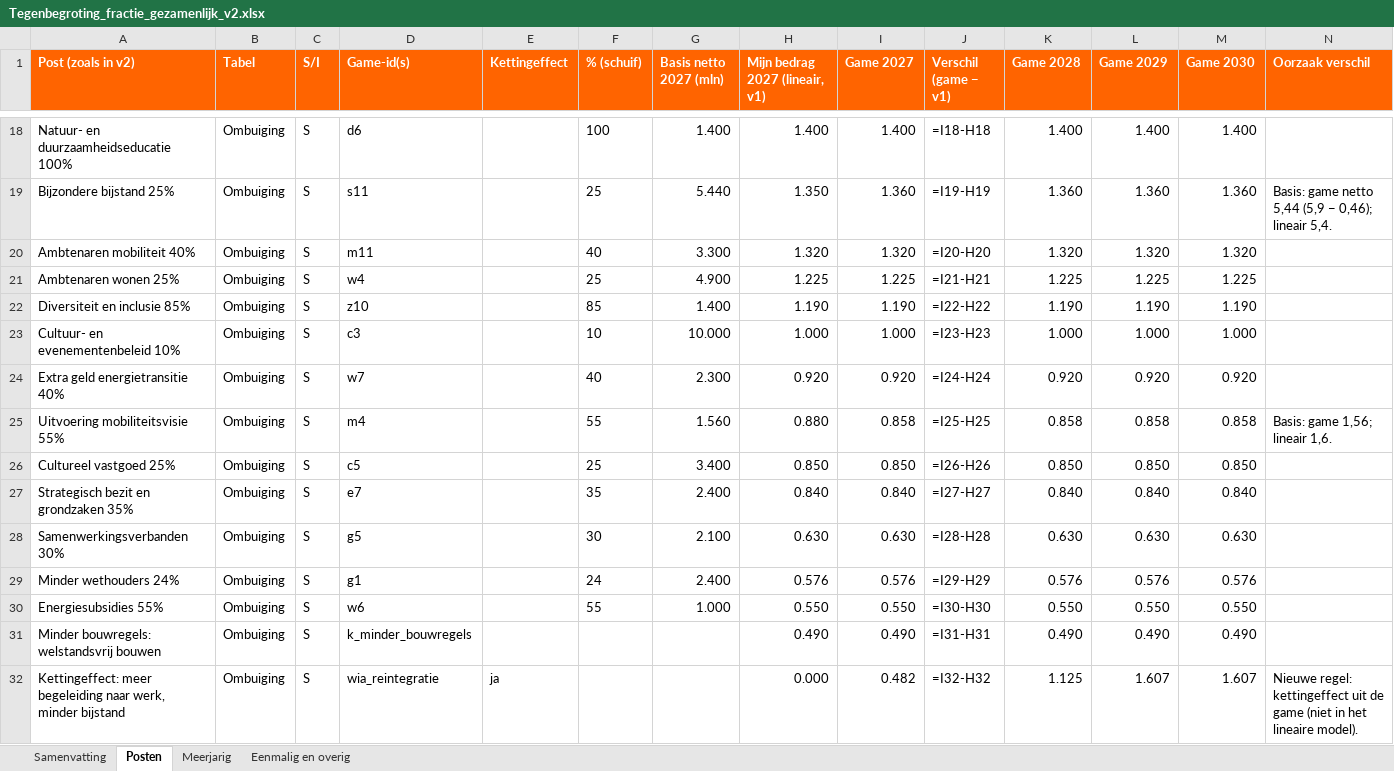
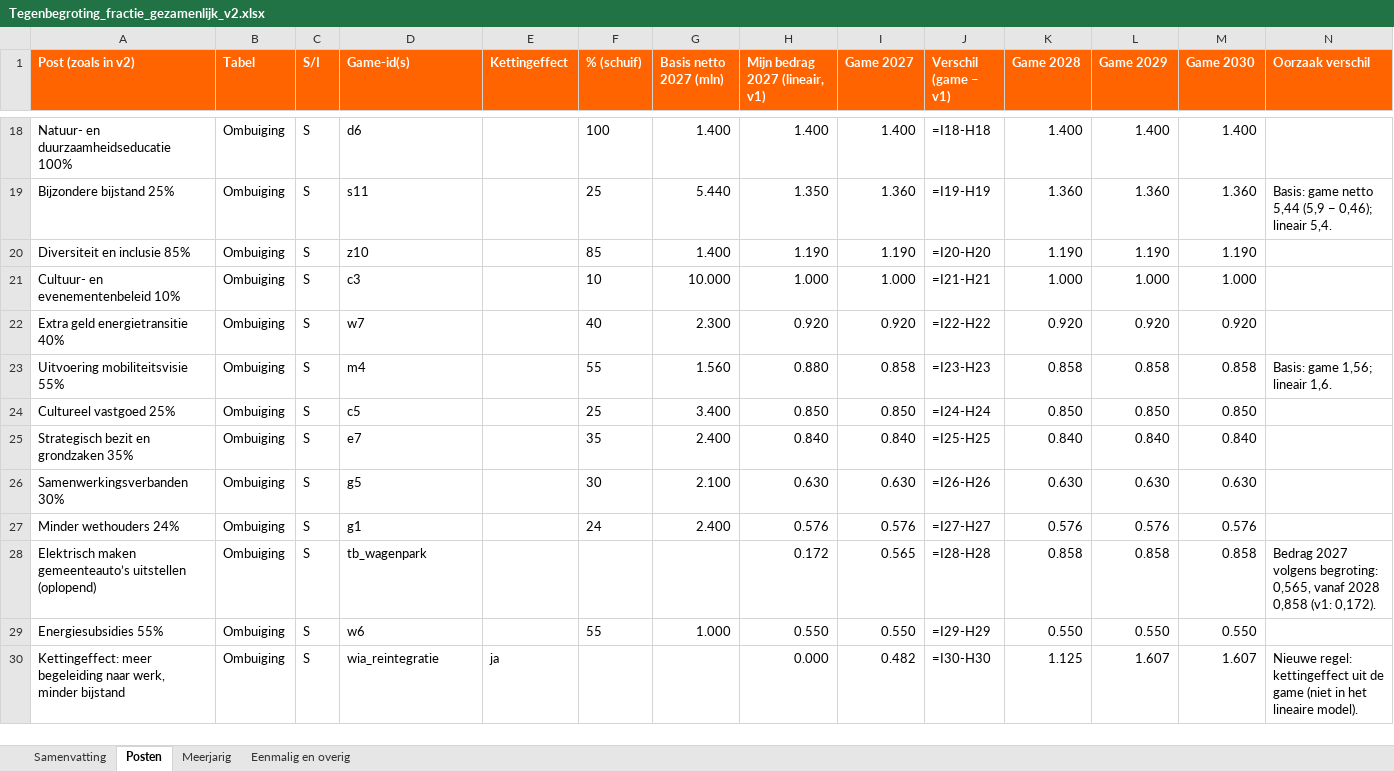
Before and after one commit to RikHeiner/begrotingsgame, an Excel workbook: tegenbegroting/Tegenbegroting_fractie_gezamenlijk_v2.xlsx, sheet Posten, drawn as a sheet; only a part is shown, gaps mark what is left out; values as stored, in another font and other column widths than the file's, no borders; formulas without a stored value are shown as written; removed rows and columns are numbered as before the commit, all else as after; the diff covers the shown part only; the diff names each change by its address in the sheet, - before the commit and + after, or states it on an @@ line.

```diff
--- a/tegenbegroting/Tegenbegroting_fractie_gezamenlijk_v2.xlsx (sheet Posten)
+++ b/tegenbegroting/Tegenbegroting_fractie_gezamenlijk_v2.xlsx (sheet Posten)
-row 20: Ambtenaren mobiliteit 40% | Ombuiging | S | m11 |  | 40 | 3.300 | 1.320 | 1.320 | =I20-H20 | 1.320 | 1.320 | 1.320
-row 21: Ambtenaren wonen 25% | Ombuiging | S | w4 |  | 25 | 4.900 | 1.225 | 1.225 | =I21-H21 | 1.225 | 1.225 | 1.225
-J20 (Verschil (game − v1)): =I22-H22
+J20 (Verschil (game − v1)): =I20-H20
-J21 (Verschil (game − v1)): =I23-H23
+J21 (Verschil (game − v1)): =I21-H21
-J22 (Verschil (game − v1)): =I24-H24
+J22 (Verschil (game − v1)): =I22-H22
-J23 (Verschil (game − v1)): =I25-H25
+J23 (Verschil (game − v1)): =I23-H23
-J24 (Verschil (game − v1)): =I26-H26
+J24 (Verschil (game − v1)): =I24-H24
-J25 (Verschil (game − v1)): =I27-H27
+J25 (Verschil (game − v1)): =I25-H25
-J26 (Verschil (game − v1)): =I28-H28
+J26 (Verschil (game − v1)): =I26-H26
-J27 (Verschil (game − v1)): =I29-H29
+J27 (Verschil (game − v1)): =I27-H27
+row 28: Elektrisch maken gemeenteauto’s uitstellen (oplopend) | Ombuiging | S | tb_wagenpark |  |  |  | 0.172 | 0.565 | =I28-H28 | 0.858 | 0.858 | 0.858 | Bedrag 2027 volgens begroting: 0,565, vanaf 2028 0,858 (v1: 0,172).
-J29 (Verschil (game − v1)): =I30-H30
+J29 (Verschil (game − v1)): =I29-H29
-row 31: Minder bouwregels: welstandsvrij bouwen | Ombuiging | S | k_minder_bouwregels |  |  |  | 0.490 | 0.490 | =I31-H31 | 0.490 | 0.490 | 0.490
-J30 (Verschil (game − v1)): =I32-H32
+J30 (Verschil (game − v1)): =I30-H30
```
Also changed, not shown: 9 added rows, 10 removed rows and 74 edited cells elsewhere in this sheet, sheet Eenmalig en overig, sheet Samenvatting, sheet Meerjarig, 3 other files.
